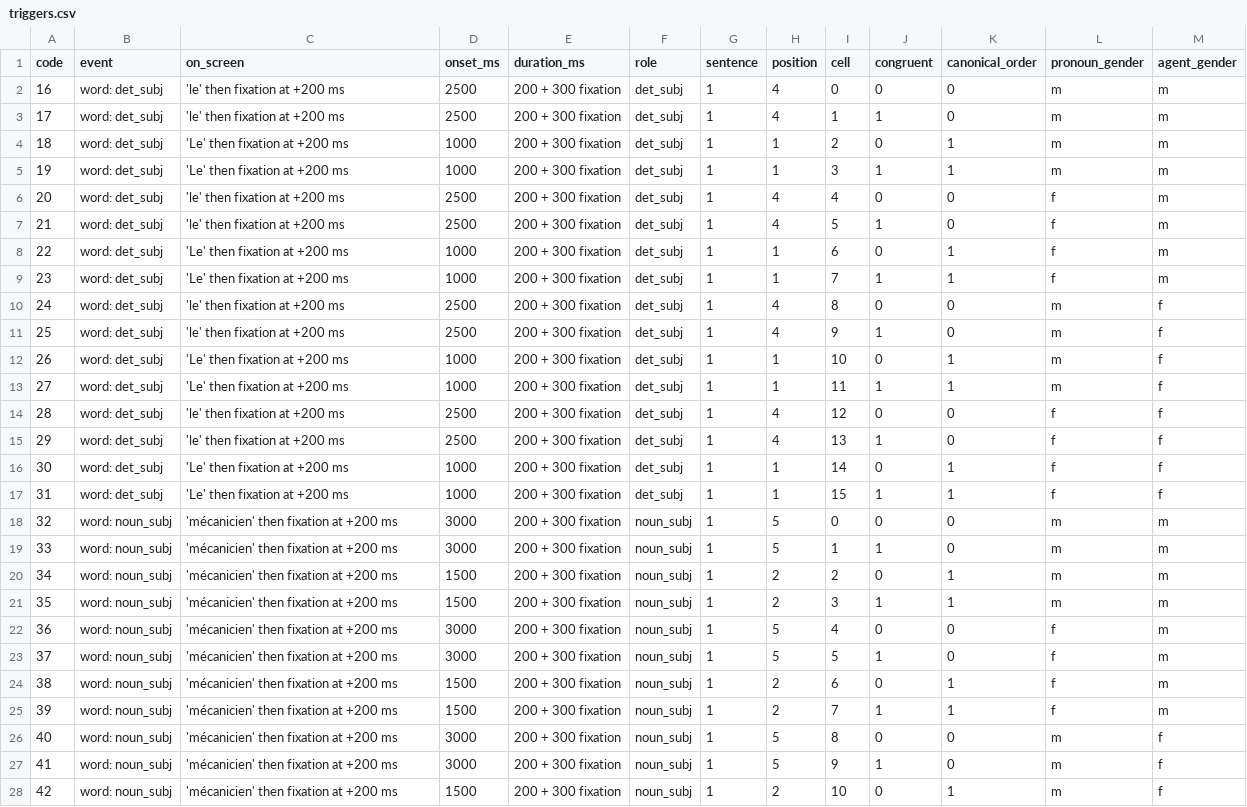
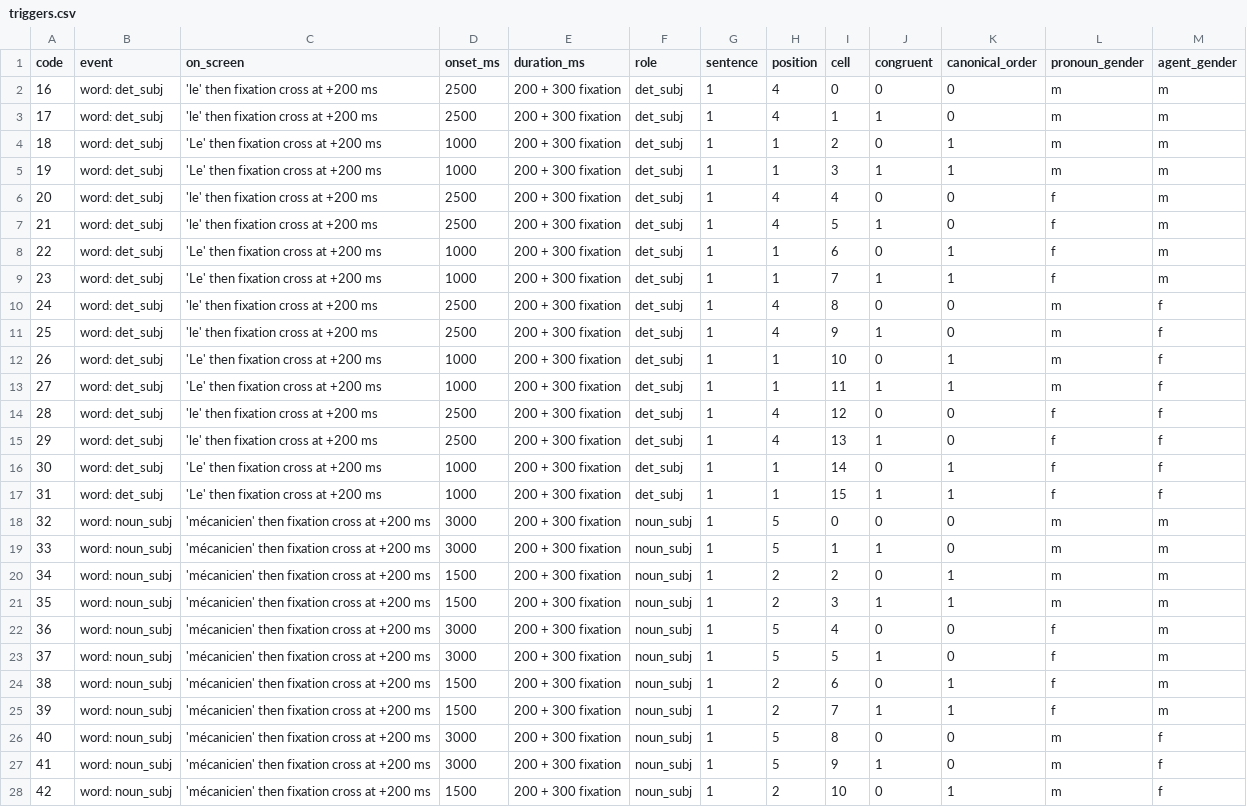
Before and after one commit to barburevencu/MEG-pronouns, a CSV file: triggers/triggers.csv, drawn as a sheet; only a part is shown; the diff covers the shown part only.

```diff
--- a/triggers/triggers.csv
+++ b/triggers/triggers.csv
@@ -1,28 +1,28 @@
 code,event,on_screen,onset_ms,duration_ms,role,sentence,position,cell,congruent,canonical_order,pronoun_gender,agent_gender
-16,word: det_subj,'le' then fixation at +200 ms,2500,200 + 300 fixation,det_subj,1,4,0,0,0,m,m
-17,word: det_subj,'le' then fixation at +200 ms,2500,200 + 300 fixation,det_subj,1,4,1,1,0,m,m
-18,word: det_subj,'Le' then fixation at +200 ms,1000,200 + 300 fixation,det_subj,1,1,2,0,1,m,m
-19,word: det_subj,'Le' then fixation at +200 ms,1000,200 + 300 fixation,det_subj,1,1,3,1,1,m,m
-20,word: det_subj,'le' then fixation at +200 ms,2500,200 + 300 fixation,det_subj,1,4,4,0,0,f,m
-21,word: det_subj,'le' then fixation at +200 ms,2500,200 + 300 fixation,det_subj,1,4,5,1,0,f,m
-22,word: det_subj,'Le' then fixation at +200 ms,1000,200 + 300 fixation,det_subj,1,1,6,0,1,f,m
-23,word: det_subj,'Le' then fixation at +200 ms,1000,200 + 300 fixation,det_subj,1,1,7,1,1,f,m
-24,word: det_subj,'le' then fixation at +200 ms,2500,200 + 300 fixation,det_subj,1,4,8,0,0,m,f
-25,word: det_subj,'le' then fixation at +200 ms,2500,200 + 300 fixation,det_subj,1,4,9,1,0,m,f
-26,word: det_subj,'Le' then fixation at +200 ms,1000,200 + 300 fixation,det_subj,1,1,10,0,1,m,f
-27,word: det_subj,'Le' then fixation at +200 ms,1000,200 + 300 fixation,det_subj,1,1,11,1,1,m,f
-28,word: det_subj,'le' then fixation at +200 ms,2500,200 + 300 fixation,det_subj,1,4,12,0,0,f,f
-29,word: det_subj,'le' then fixation at +200 ms,2500,200 + 300 fixation,det_subj,1,4,13,1,0,f,f
-30,word: det_subj,'Le' then fixation at +200 ms,1000,200 + 300 fixation,det_subj,1,1,14,0,1,f,f
-31,word: det_subj,'Le' then fixation at +200 ms,1000,200 + 300 fixation,det_subj,1,1,15,1,1,f,f
-32,word: noun_subj,'mécanicien' then fixation at +200 ms,3000,200 + 300 fixation,noun_subj,1,5,0,0,0,m,m
-33,word: noun_subj,'mécanicien' then fixation at +200 ms,3000,200 + 300 fixation,noun_subj,1,5,1,1,0,m,m
-34,word: noun_subj,'mécanicien' then fixation at +200 ms,1500,200 + 300 fixation,noun_subj,1,2,2,0,1,m,m
-35,word: noun_subj,'mécanicien' then fixation at +200 ms,1500,200 + 300 fixation,noun_subj,1,2,3,1,1,m,m
-36,word: noun_subj,'mécanicien' then fixation at +200 ms,3000,200 + 300 fixation,noun_subj,1,5,4,0,0,f,m
-37,word: noun_subj,'mécanicien' then fixation at +200 ms,3000,200 + 300 fixation,noun_subj,1,5,5,1,0,f,m
-38,word: noun_subj,'mécanicien' then fixation at +200 ms,1500,200 + 300 fixation,noun_subj,1,2,6,0,1,f,m
-39,word: noun_subj,'mécanicien' then fixation at +200 ms,1500,200 + 300 fixation,noun_subj,1,2,7,1,1,f,m
-40,word: noun_subj,'mécanicien' then fixation at +200 ms,3000,200 + 300 fixation,noun_subj,1,5,8,0,0,m,f
-41,word: noun_subj,'mécanicien' then fixation at +200 ms,3000,200 + 300 fixation,noun_subj,1,5,9,1,0,m,f
-42,word: noun_subj,'mécanicien' then fixation at +200 ms,1500,200 + 300 fixation,noun_subj,1,2,10,0,1,m,f
+16,word: det_subj,'le' then fixation cross at +200 ms,2500,200 + 300 fixation,det_subj,1,4,0,0,0,m,m
+17,word: det_subj,'le' then fixation cross at +200 ms,2500,200 + 300 fixation,det_subj,1,4,1,1,0,m,m
+18,word: det_subj,'Le' then fixation cross at +200 ms,1000,200 + 300 fixation,det_subj,1,1,2,0,1,m,m
+19,word: det_subj,'Le' then fixation cross at +200 ms,1000,200 + 300 fixation,det_subj,1,1,3,1,1,m,m
+20,word: det_subj,'le' then fixation cross at +200 ms,2500,200 + 300 fixation,det_subj,1,4,4,0,0,f,m
+21,word: det_subj,'le' then fixation cross at +200 ms,2500,200 + 300 fixation,det_subj,1,4,5,1,0,f,m
+22,word: det_subj,'Le' then fixation cross at +200 ms,1000,200 + 300 fixation,det_subj,1,1,6,0,1,f,m
+23,word: det_subj,'Le' then fixation cross at +200 ms,1000,200 + 300 fixation,det_subj,1,1,7,1,1,f,m
+24,word: det_subj,'le' then fixation cross at +200 ms,2500,200 + 300 fixation,det_subj,1,4,8,0,0,m,f
+25,word: det_subj,'le' then fixation cross at +200 ms,2500,200 + 300 fixation,det_subj,1,4,9,1,0,m,f
+26,word: det_subj,'Le' then fixation cross at +200 ms,1000,200 + 300 fixation,det_subj,1,1,10,0,1,m,f
+27,word: det_subj,'Le' then fixation cross at +200 ms,1000,200 + 300 fixation,det_subj,1,1,11,1,1,m,f
+28,word: det_subj,'le' then fixation cross at +200 ms,2500,200 + 300 fixation,det_subj,1,4,12,0,0,f,f
+29,word: det_subj,'le' then fixation cross at +200 ms,2500,200 + 300 fixation,det_subj,1,4,13,1,0,f,f
+30,word: det_subj,'Le' then fixation cross at +200 ms,1000,200 + 300 fixation,det_subj,1,1,14,0,1,f,f
+31,word: det_subj,'Le' then fixation cross at +200 ms,1000,200 + 300 fixation,det_subj,1,1,15,1,1,f,f
+32,word: noun_subj,'mécanicien' then fixation cross at +200 ms,3000,200 + 300 fixation,noun_subj,1,5,0,0,0,m,m
+33,word: noun_subj,'mécanicien' then fixation cross at +200 ms,3000,200 + 300 fixation,noun_subj,1,5,1,1,0,m,m
+34,word: noun_subj,'mécanicien' then fixation cross at +200 ms,1500,200 + 300 fixation,noun_subj,1,2,2,0,1,m,m
+35,word: noun_subj,'mécanicien' then fixation cross at +200 ms,1500,200 + 300 fixation,noun_subj,1,2,3,1,1,m,m
+36,word: noun_subj,'mécanicien' then fixation cross at +200 ms,3000,200 + 300 fixation,noun_subj,1,5,4,0,0,f,m
+37,word: noun_subj,'mécanicien' then fixation cross at +200 ms,3000,200 + 300 fixation,noun_subj,1,5,5,1,0,f,m
+38,word: noun_subj,'mécanicien' then fixation cross at +200 ms,1500,200 + 300 fixation,noun_subj,1,2,6,0,1,f,m
+39,word: noun_subj,'mécanicien' then fixation cross at +200 ms,1500,200 + 300 fixation,noun_subj,1,2,7,1,1,f,m
+40,word: noun_subj,'mécanicien' then fixation cross at +200 ms,3000,200 + 300 fixation,noun_subj,1,5,8,0,0,m,f
+41,word: noun_subj,'mécanicien' then fixation cross at +200 ms,3000,200 + 300 fixation,noun_subj,1,5,9,1,0,m,f
+42,word: noun_subj,'mécanicien' then fixation cross at +200 ms,1500,200 + 300 fixation,noun_subj,1,2,10,0,1,m,f
```
Also changed, not shown: 154 edited cells elsewhere in this file, counterbalancing/stimuli.csv, 6 other files.
